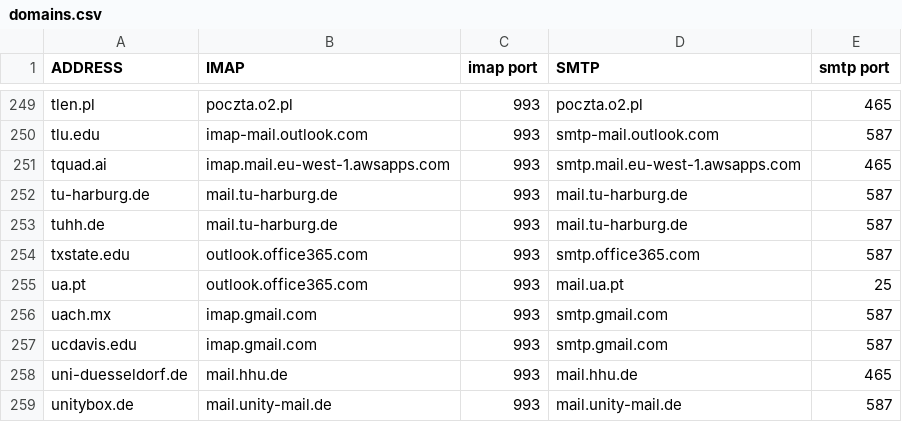
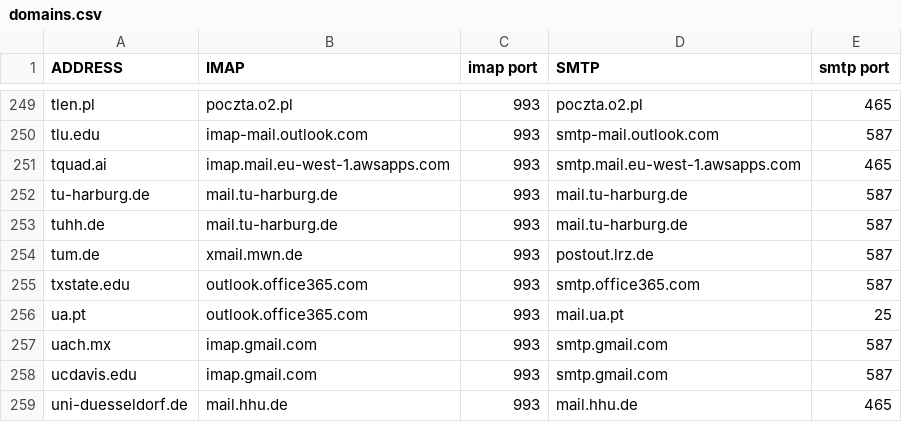
Before and after one commit to LukeSmithxyz/mutt-wizard, a CSV file: share/domains.csv, drawn as a sheet; only a part is shown, gaps mark what is left out; the shorter side is filled out with more unchanged rows.

Commit message:
Add config for tum.de

```diff
--- a/share/domains.csv
+++ b/share/domains.csv
@@ -253,2 +253,3 @@ tu-harburg.de,mail.tu-harburg.de,993,mail.tu-harburg.de,587
 tuhh.de,mail.tu-harburg.de,993,mail.tu-harburg.de,587
+tum.de,xmail.mwn.de,993,postout.lrz.de,587
 txstate.edu,outlook.office365.com,993,smtp.office365.com,587
```
